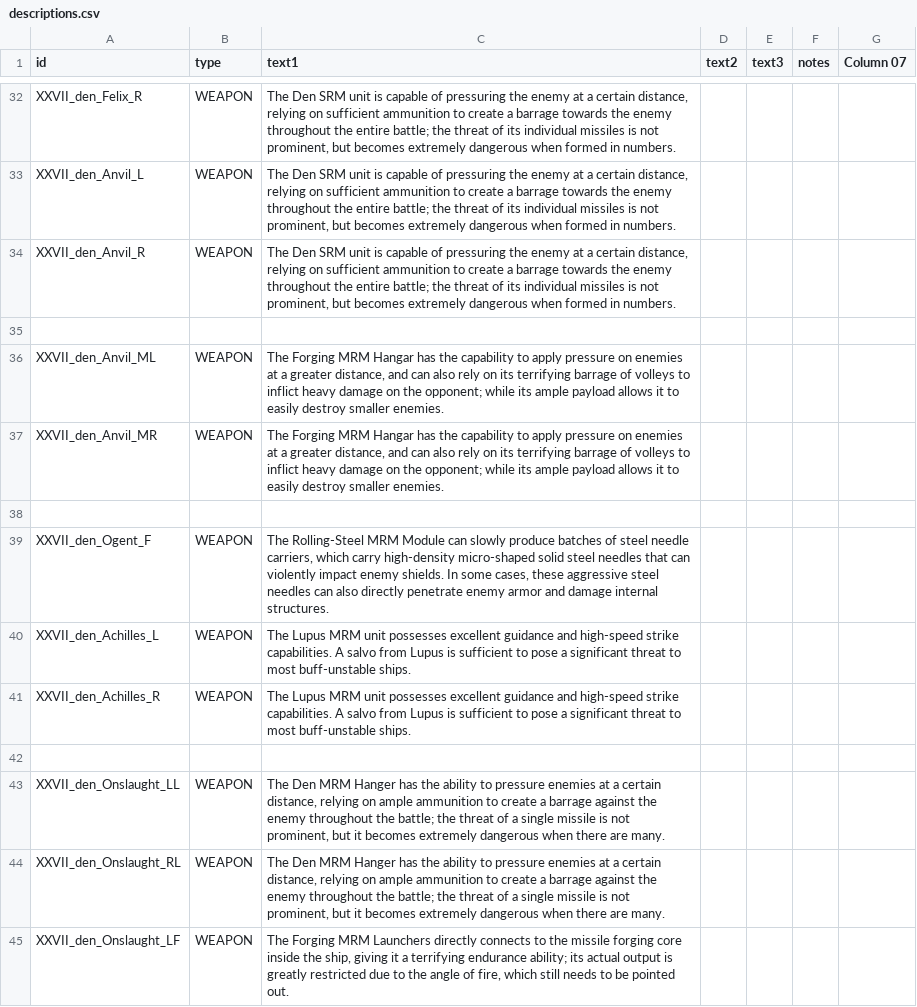
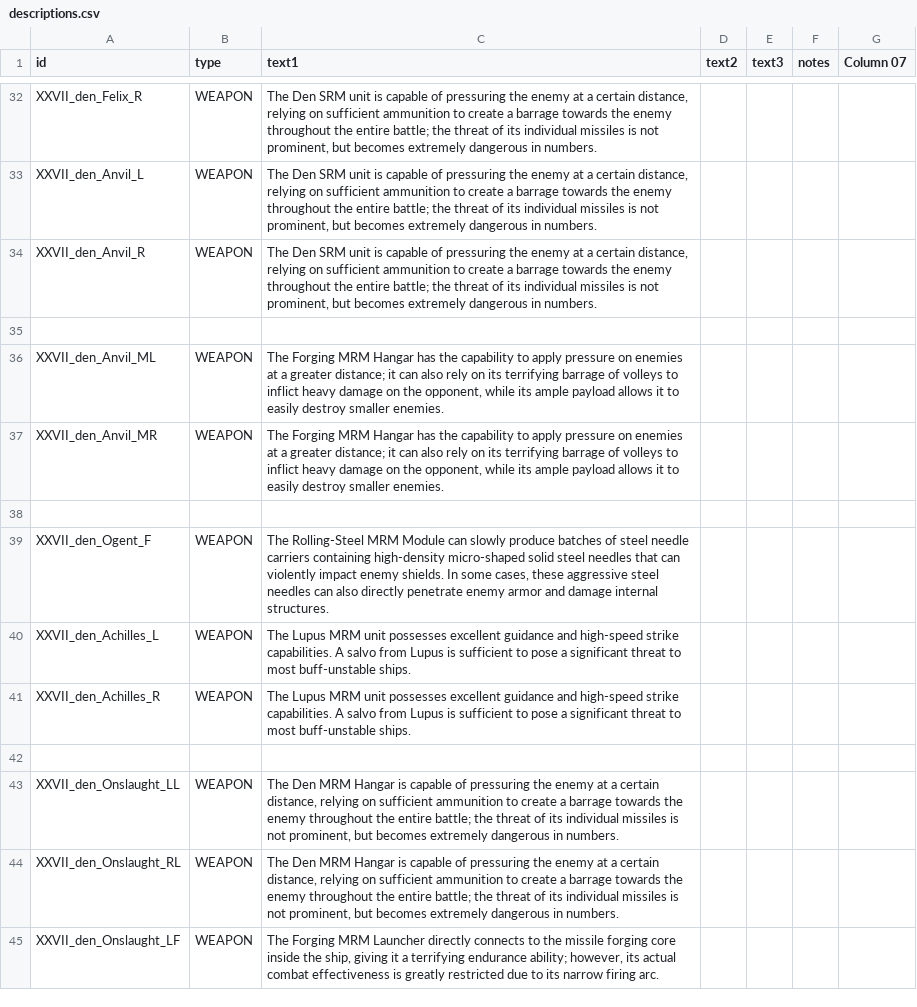
Before and after one commit to nissa-seru/XXVIIBattleGroup_EN, a CSV file: data/strings/descriptions.csv, drawn as a sheet; only a part is shown, gaps mark what is left out; the diff covers the shown part only; the diff names each change by its address in the sheet, - before the commit and + after, or states it on an @@ line.

Commit message:
Proofreading, adjusted some wording and descriptions for clarity.

```diff
--- a/data/strings/descriptions.csv
+++ b/data/strings/descriptions.csv
-C32:C34 (text1): …extremely dangerous when formed in numbers.
+C32:C34 (text1): …extremely dangerous in numbers.
-C36:C37 (text1): …a greater distance, and can also rely on its terrifying barrage of volleys to inflict heavy damage on the opponent; while its…
+C36:C37 (text1): …a greater distance; it can also rely on its terrifying barrage of volleys to inflict heavy damage on the opponent, while its…
-C39 (text1): …steel needle carriers, which carry high-density micro-shaped…
+C39 (text1): …steel needle carriers containing high-density micro-shaped…
-C43:C44 (text1): …Den MRM Hanger has the ability to pressure enemies at a certain distance, relying on ample ammunition to create a barrage against the enemy throughout the battle; the threat of a single missile is not prominent, but it becomes extremely dangerous when there are many.
+C43:C44 (text1): …Den MRM Hangar is capable of pressuring the enemy at a certain distance, relying on sufficient ammunition to create a barrage towards the enemy throughout the entire battle; the threat of its individual missiles is not prominent, but becomes extremely dangerous in numbers.
-C45 (text1): …Forging MRM Launchers directly connects to the missile forging core inside the ship, giving it a terrifying endurance ability; its actual output is greatly restricted due to the angle of fire, which still needs to be pointed out.
+C45 (text1): …Forging MRM Launcher directly connects to the missile forging core inside the ship, giving it a terrifying endurance ability; however, its actual combat effectiveness is greatly restricted due to its narrow firing arc.
```
Also changed, not shown: 21 edited cells elsewhere in this file, data/campaign/rules.csv, data/hullmods/hull_mods.csv, 10 other files.
